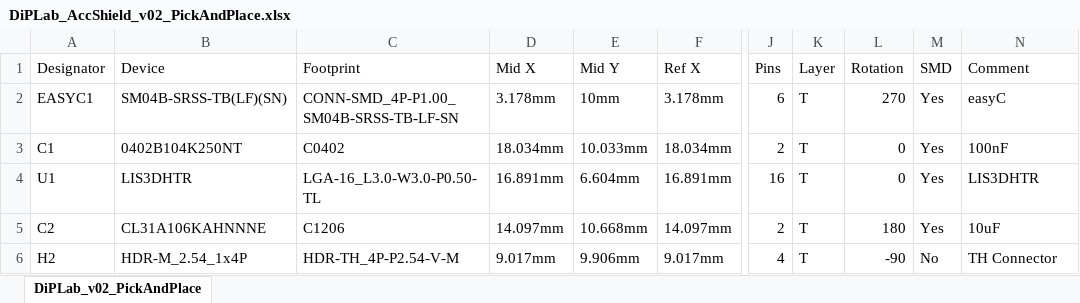
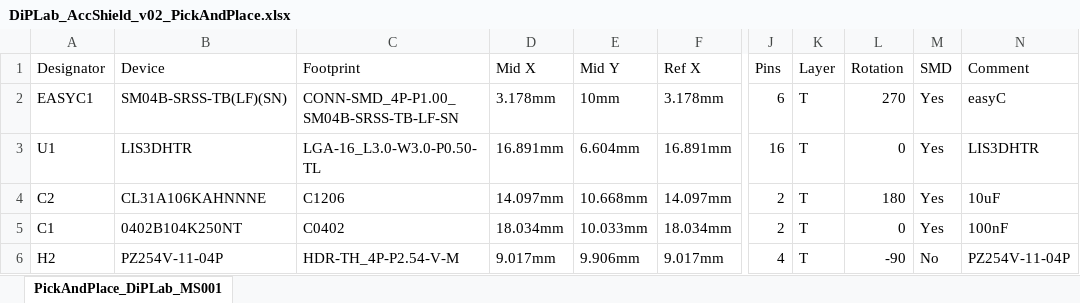
Before and after one commit to zumatt/diplab.github.io, an Excel workbook: hardware/PCB/DiPLab_AccShield_v02_PickAndPlace.xlsx, sheet PickAndPlace_DiPLab_MS001, drawn as a sheet; only a part is shown, gaps mark what is left out; values as stored, in another font and other column widths than the file's, no borders; the diff names each change by its address in the sheet, - before the commit and + after, or states it on an @@ line.

```diff
--- a/hardware/PCB/DiPLab_AccShield_v02_PickAndPlace.xlsx (sheet PickAndPlace_DiPLab_MS001)
+++ b/hardware/PCB/DiPLab_AccShield_v02_PickAndPlace.xlsx (sheet PickAndPlace_DiPLab_MS001)
-sheet tab: DiPLab_v02_PickAndPlace
+sheet tab: PickAndPlace_DiPLab_MS001
@@ row 3 moved to row 5: C1 @@
-B6 (Device): HDR-M_2.54_1x4P
+B6 (Device): PZ254V-11-04P
-N6 (Comment): TH Connector
+N6 (Comment): PZ254V-11-04P
```
Also changed, not shown: hardware/PCB/DiPLab_AccShield_v02_BOM.xlsx, 4 other files.
